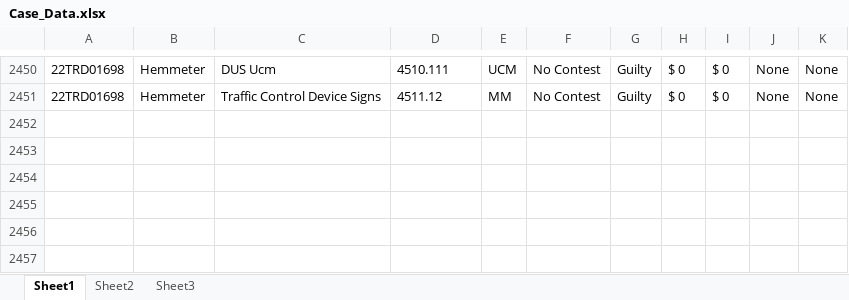
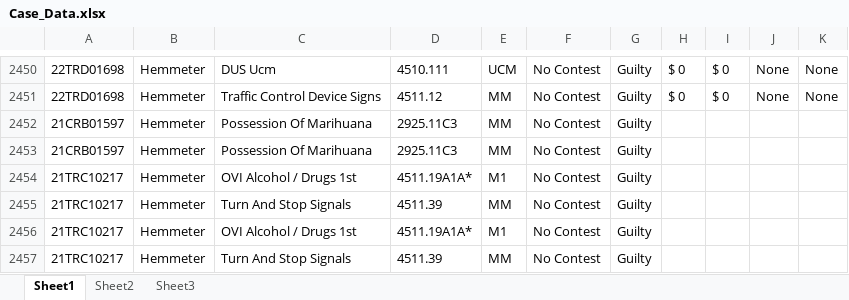
Before and after one commit to HunterProgram22/MuniEntry, an Excel workbook: db/Case_Data.xlsx, sheet Sheet1, drawn as a sheet; only a part is shown, gaps mark what is left out; values as stored, in another font and other column widths than the file's, no borders; the diff names each change by its address in the sheet, - before the commit and + after, or states it on an @@ line.

```diff
--- a/db/Case_Data.xlsx (sheet Sheet1)
+++ b/db/Case_Data.xlsx (sheet Sheet1)
+row 2452: 21CRB01597 | Hemmeter | Possession Of Marihuana | 2925.11C3 | MM | No Contest | Guilty
+row 2453: 21CRB01597 | Hemmeter | Possession Of Marihuana | 2925.11C3 | MM | No Contest | Guilty
+row 2454: 21TRC10217 | Hemmeter | OVI Alcohol / Drugs 1st | 4511.19A1A* | M1 | No Contest | Guilty
+row 2455: 21TRC10217 | Hemmeter | Turn And Stop Signals | 4511.39 | MM | No Contest | Guilty
+row 2456: 21TRC10217 | Hemmeter | OVI Alcohol / Drugs 1st | 4511.19A1A* | M1 | No Contest | Guilty
+row 2457: 21TRC10217 | Hemmeter | Turn And Stop Signals | 4511.39 | MM | No Contest | Guilty
```
Also changed, not shown: 20 other files.
